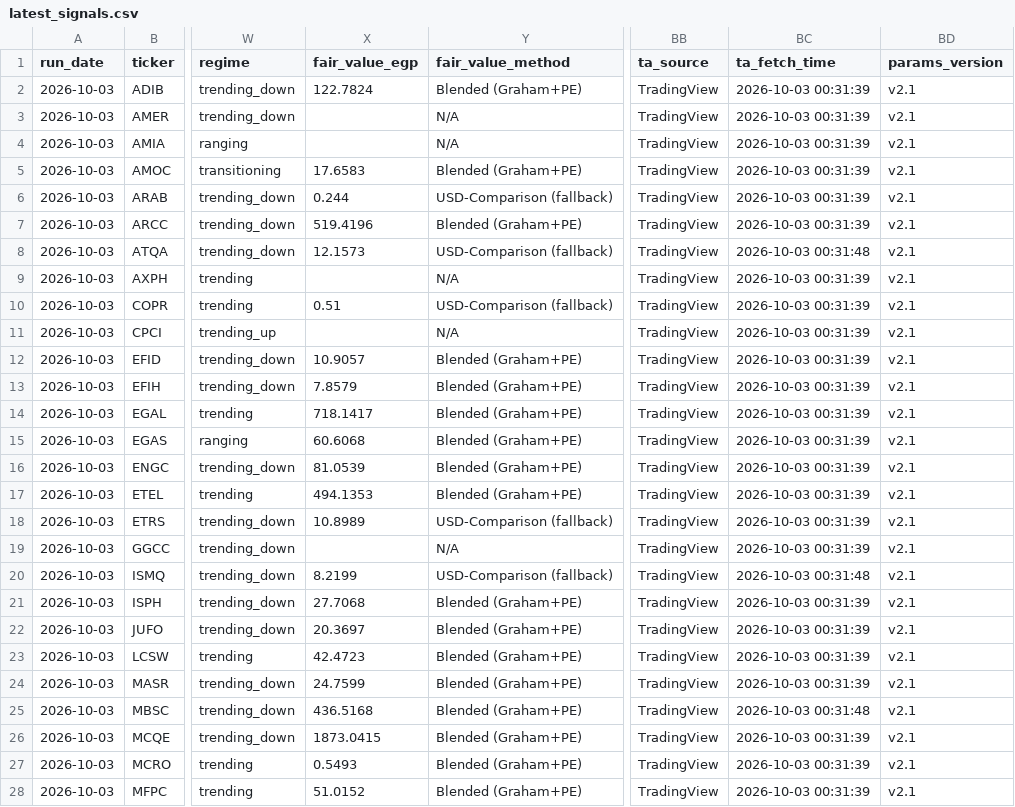
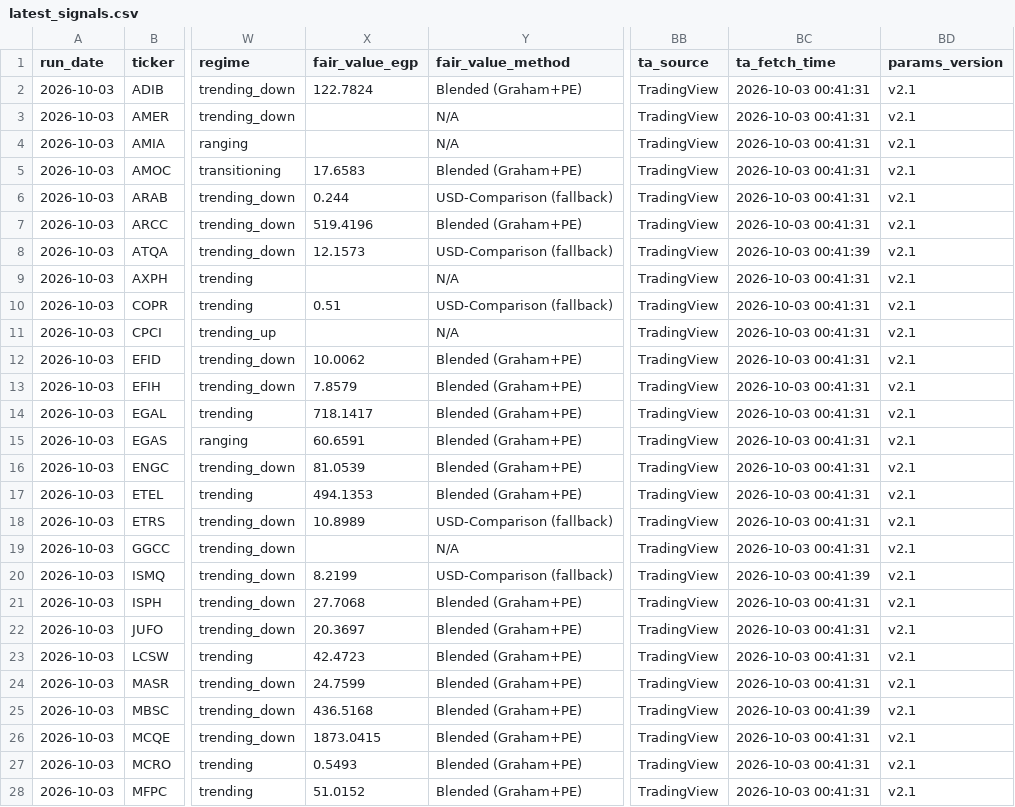
Before and after one commit to ARa2of/Egx-Signals, a CSV file: output/latest_signals.csv, drawn as a sheet; only a part is shown, gaps mark what is left out; the diff covers the shown part only; the diff names each change by its address in the sheet, - before the commit and + after, or states it on an @@ line.

```diff
--- a/output/latest_signals.csv
+++ b/output/latest_signals.csv
-BC2:BC7 (ta_fetch_time): 2026-10-03 00:31:39
+BC2:BC7 (ta_fetch_time): 2026-10-03 00:41:31
-BC8 (ta_fetch_time): 2026-10-03 00:31:48
+BC8 (ta_fetch_time): 2026-10-03 00:41:39
-BC9:BC19 (ta_fetch_time): 2026-10-03 00:31:39
+BC9:BC19 (ta_fetch_time): 2026-10-03 00:41:31
-X12 (fair_value_egp): 10.9057
+X12 (fair_value_egp): 10.0062
-X15 (fair_value_egp): 60.6068
+X15 (fair_value_egp): 60.6591
-BC20 (ta_fetch_time): 2026-10-03 00:31:48
+BC20 (ta_fetch_time): 2026-10-03 00:41:39
-BC21:BC24 (ta_fetch_time): 2026-10-03 00:31:39
+BC21:BC24 (ta_fetch_time): 2026-10-03 00:41:31
-BC25 (ta_fetch_time): 2026-10-03 00:31:48
+BC25 (ta_fetch_time): 2026-10-03 00:41:39
-BC26:BC28 (ta_fetch_time): 2026-10-03 00:31:39
+BC26:BC28 (ta_fetch_time): 2026-10-03 00:41:31
```
Also changed, not shown: 19 edited cells elsewhere in this file, 3 other files.
